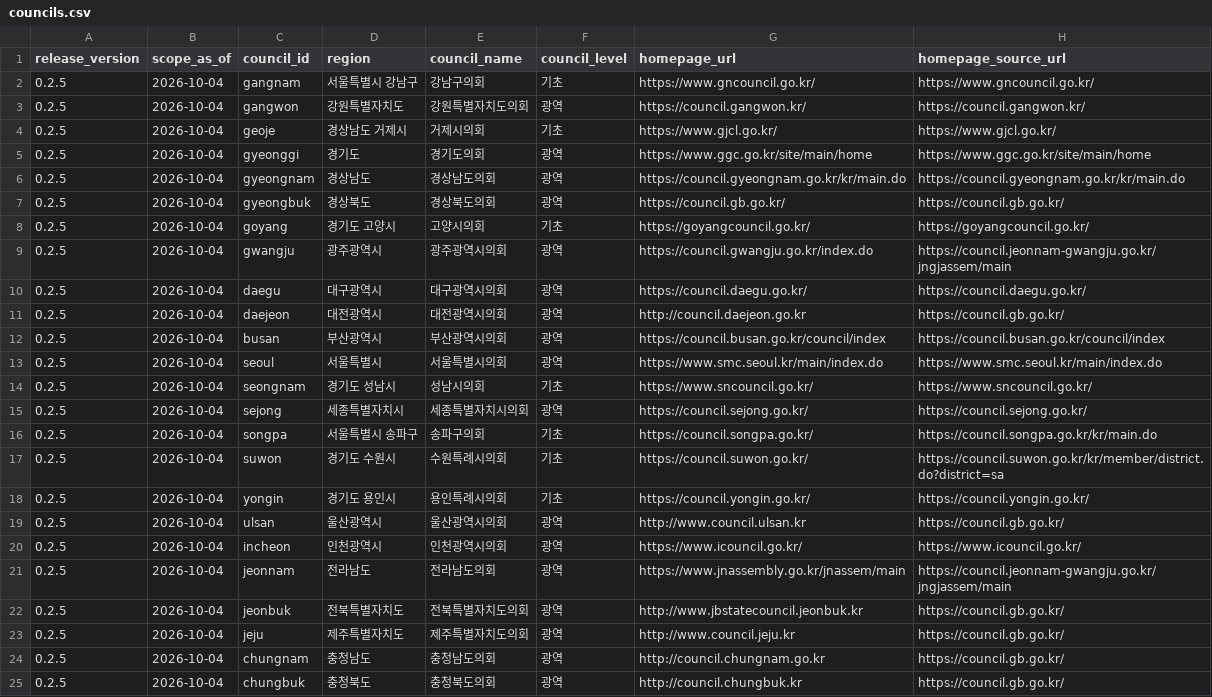
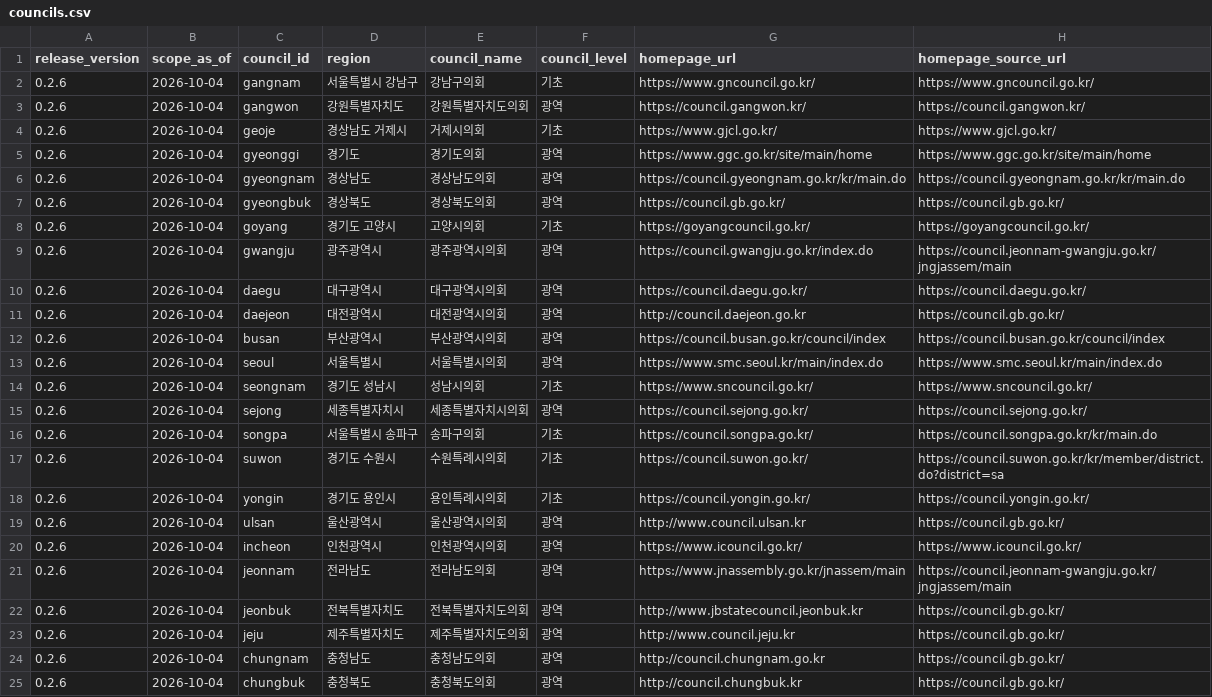
Before and after one commit to lime38/local-council-public-records, a CSV file: data/councils.csv, drawn as a sheet; only a part is shown; the diff names each change by its address in the sheet, - before the commit and + after, or states it on an @@ line.

Commit message:
feat: dataset metadata v0.2.6 and 20-row council pagination

```diff
--- a/data/councils.csv
+++ b/data/councils.csv
-A2:A25 (release_version): 0.2.5
+A2:A25 (release_version): 0.2.6
```
Also changed, not shown: 9 other files.
